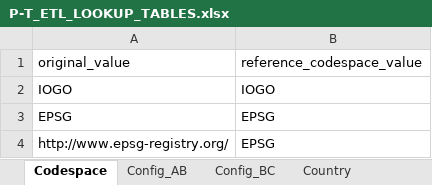
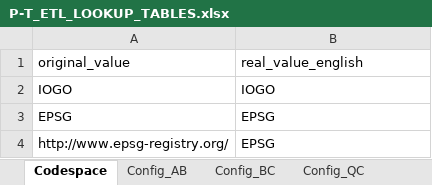
Before and after one commit to federal-geospatial-platform/fgp-metadata-proxy, an Excel workbook: FME_files/LOOKUP_TABLES/P-T_ETL_LOOKUP_TABLES.xlsx, sheet Codespace, drawn as a sheet; values as stored, in another font and other column widths than the file's, no borders; the diff names each change by its address in the sheet, - before the commit and + after, or states it on an @@ line.

```diff
--- a/FME_files/LOOKUP_TABLES/P-T_ETL_LOOKUP_TABLES.xlsx (sheet Codespace)
+++ b/FME_files/LOOKUP_TABLES/P-T_ETL_LOOKUP_TABLES.xlsx (sheet Codespace)
+sheet tab: Config_QC
-B1: reference_codespace_value
+B1: real_value_english
```
Also changed, not shown: sheet Format, sheet Update, other sheet tabs, 10 other files.
